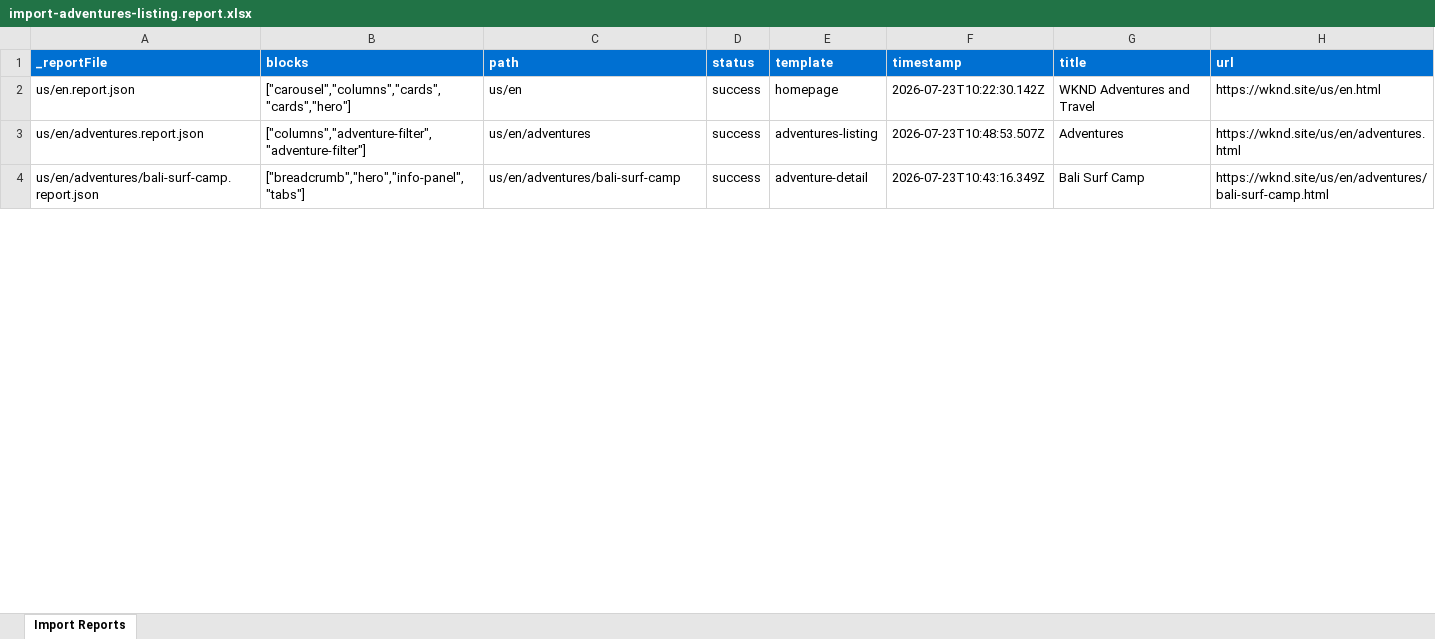
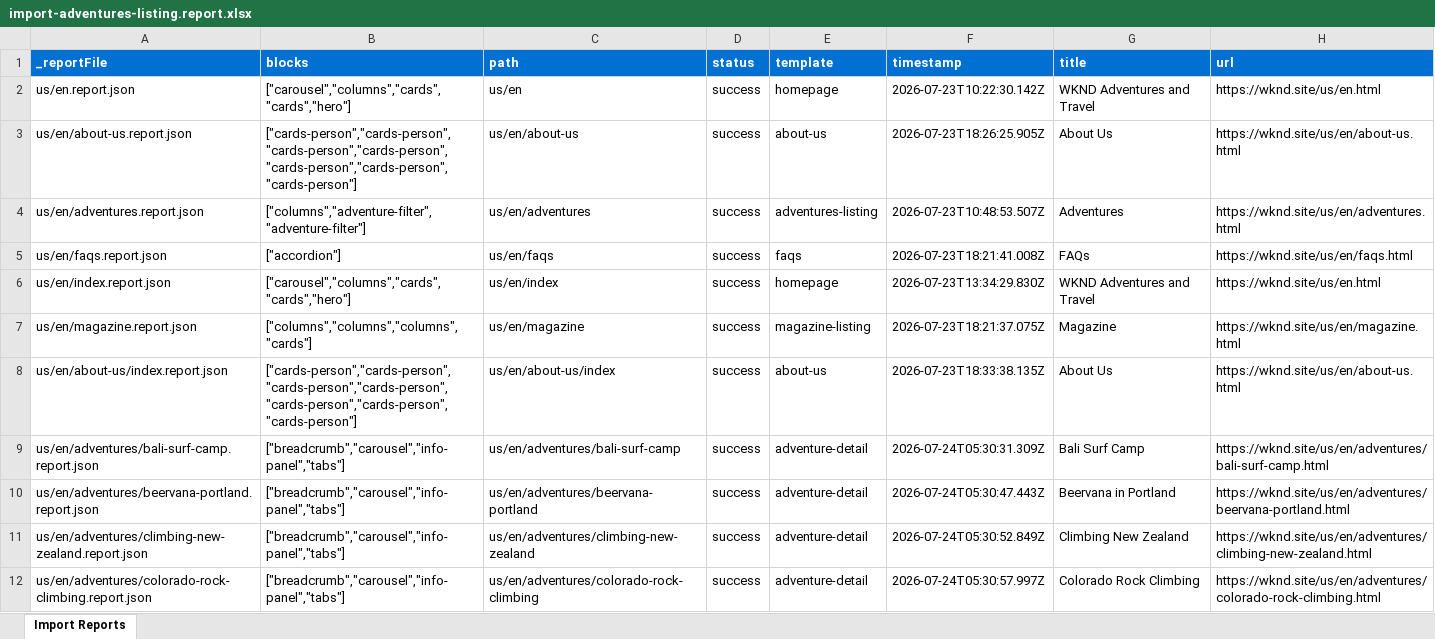
Before and after one commit to mohitadobe07/eds-learning-adobe, an Excel workbook: tools/importer/reports/import-adventures-listing.report.xlsx, sheet Import Reports, drawn as a sheet; only a part is shown; values as stored, in another font and other column widths than the file's, no borders; addresses are those after the commit; the diff covers the shown part only; the diff names each change by its address in the sheet, - before the commit and + after, or states it on an @@ line.

```diff
--- a/tools/importer/reports/import-adventures-listing.report.xlsx (sheet Import Reports)
+++ b/tools/importer/reports/import-adventures-listing.report.xlsx (sheet Import Reports)
+row 3: us/en/about-us.report.json | ["cards-person","cards-person","cards-person","cards-person","cards-person","cards-person","cards-person"] | us/en/about-us | success | about-us | 2026-07-23T18:26:25.905Z | About Us | https://wknd.site/us/en/about-us.html
+row 5: us/en/faqs.report.json | ["accordion"] | us/en/faqs | success | faqs | 2026-07-23T18:21:41.008Z | FAQs | https://wknd.site/us/en/faqs.html
+row 6: us/en/index.report.json | ["carousel","columns","cards","cards","hero"] | us/en/index | success | homepage | 2026-07-23T13:34:29.830Z | WKND Adventures and Travel | https://wknd.site/us/en.html
+row 7: us/en/magazine.report.json | ["columns","columns","columns","cards"] | us/en/magazine | success | magazine-listing | 2026-07-23T18:21:37.075Z | Magazine | https://wknd.site/us/en/magazine.html
+row 8: us/en/about-us/index.report.json | ["cards-person","cards-person","cards-person","cards-person","cards-person","cards-person","cards-person"] | us/en/about-us/index | success | about-us | 2026-07-23T18:33:38.135Z | About Us | https://wknd.site/us/en/about-us.html
-B9 (blocks): ["breadcrumb","hero","info-panel","tabs"]
+B9 (blocks): ["breadcrumb","carousel","info-panel","tabs"]
-F9 (timestamp): 2026-07-23T10:43:16.349Z
+F9 (timestamp): 2026-07-24T05:30:31.309Z
+row 10: us/en/adventures/beervana-portland.report.json | ["breadcrumb","carousel","info-panel","tabs"] | us/en/adventures/beervana-portland | success | adventure-detail | 2026-07-24T05:30:47.443Z | Beervana in Portland | https://wknd.site/us/en/adventures/beervana-portland.html
+row 11: us/en/adventures/climbing-new-zealand.report.json | ["breadcrumb","carousel","info-panel","tabs"] | us/en/adventures/climbing-new-zealand | success | adventure-detail | 2026-07-24T05:30:52.849Z | Climbing New Zealand | https://wknd.site/us/en/adventures/climbing-new-zealand.html
+row 12: us/en/adventures/colorado-rock-climbing.report.json | ["breadcrumb","carousel","info-panel","tabs"] | us/en/adventures/colorado-rock-climbing | success | adventure-detail | 2026-07-24T05:30:57.997Z | Colorado Rock Climbing | https://wknd.site/us/en/adventures/colorado-rock-climbing.html
```
Also changed, not shown: 18 added rows and 4 edited cells elsewhere in this sheet, tools/importer/reports/import-adventure-detail.report.xlsx, 23 other files.
